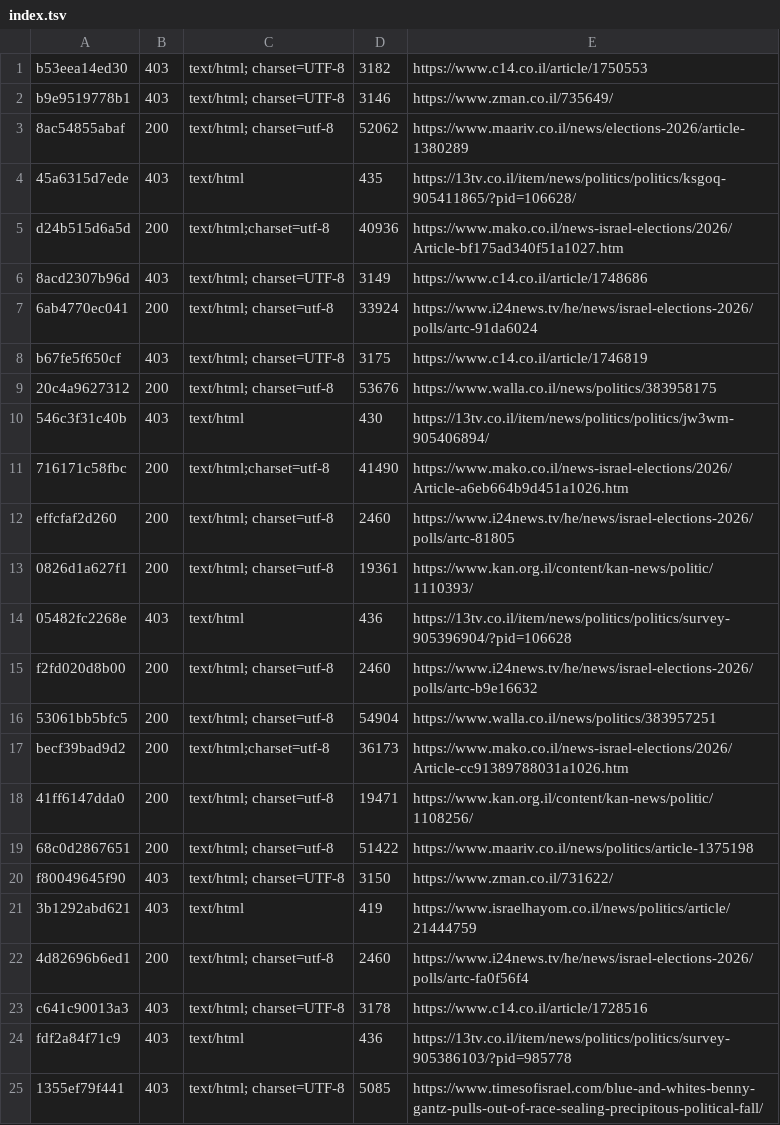
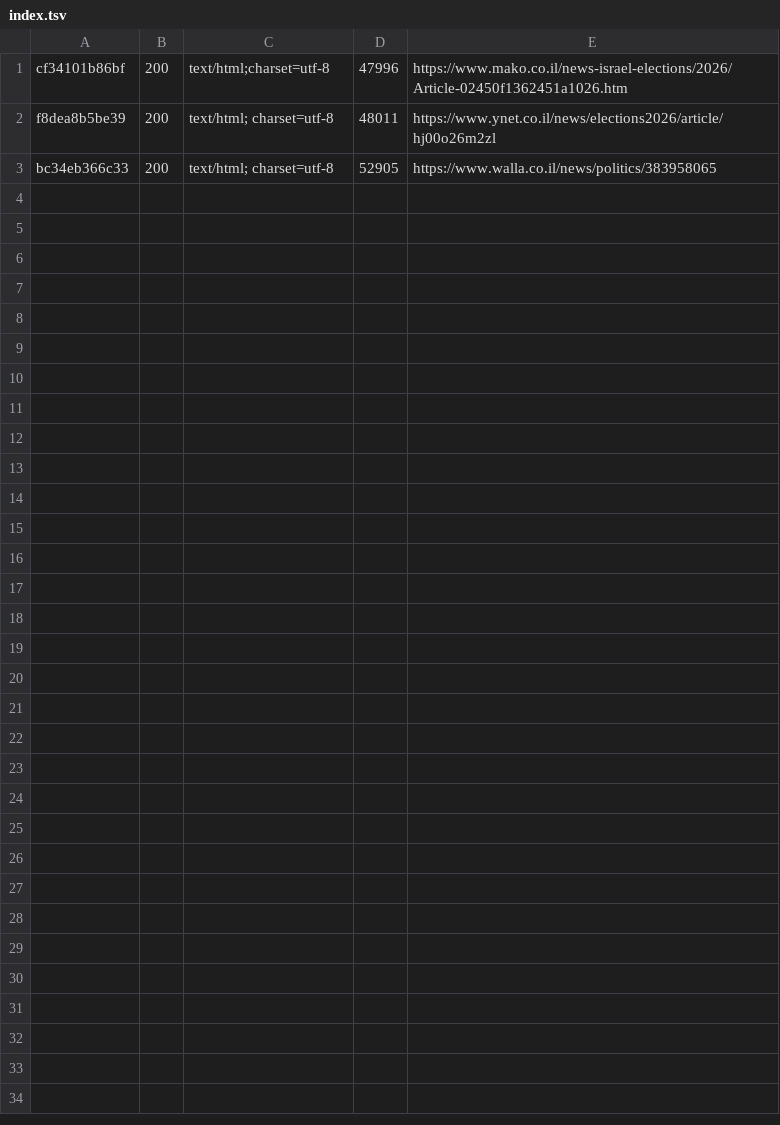
Before and after one commit to Danielevy112/Elections-, a TSV file: fetch/out/index.tsv, drawn as a sheet.

```diff
--- a/fetch/out/index.tsv
+++ b/fetch/out/index.tsv
@@ -1,25 +1,3 @@
-b53eea14ed30	403	text/html; charset=UTF-8	3182	https://www.c14.co.il/article/1750553
-b9e9519778b1	403	text/html; charset=UTF-8	3146	https://www.zman.co.il/735649/
-8ac54855abaf	200	text/html; charset=utf-8	52062	https://www.maariv.co.il/news/elections-2026/article-1380289
-45a6315d7ede	403	text/html	435	https://13tv.co.il/item/news/politics/politics/ksgoq-905411865/?pid=106628/
-d24b515d6a5d	200	text/html;charset=utf-8	40936	https://www.mako.co.il/news-israel-elections/2026/Article-bf175ad340f51a1027.htm
-8acd2307b96d	403	text/html; charset=UTF-8	3149	https://www.c14.co.il/article/1748686
-6ab4770ec041	200	text/html; charset=utf-8	33924	https://www.i24news.tv/he/news/israel-elections-2026/polls/artc-91da6024
-b67fe5f650cf	403	text/html; charset=UTF-8	3175	https://www.c14.co.il/article/1746819
-20c4a9627312	200	text/html; charset=utf-8	53676	https://www.walla.co.il/news/politics/383958175
-546c3f31c40b	403	text/html	430	https://13tv.co.il/item/news/politics/politics/jw3wm-905406894/
-716171c58fbc	200	text/html;charset=utf-8	41490	https://www.mako.co.il/news-israel-elections/2026/Article-a6eb664b9d451a1026.htm
-effcfaf2d260	200	text/html; charset=utf-8	2460	https://www.i24news.tv/he/news/israel-elections-2026/polls/artc-81805
-0826d1a627f1	200	text/html; charset=utf-8	19361	https://www.kan.org.il/content/kan-news/politic/1110393/
-05482fc2268e	403	text/html	436	https://13tv.co.il/item/news/politics/politics/survey-905396904/?pid=106628
-f2fd020d8b00	200	text/html; charset=utf-8	2460	https://www.i24news.tv/he/news/israel-elections-2026/polls/artc-b9e16632
-53061bb5bfc5	200	text/html; charset=utf-8	54904	https://www.walla.co.il/news/politics/383957251
-becf39bad9d2	200	text/html;charset=utf-8	36173	https://www.mako.co.il/news-israel-elections/2026/Article-cc91389788031a1026.htm
-41ff6147dda0	200	text/html; charset=utf-8	19471	https://www.kan.org.il/content/kan-news/politic/1108256/
-68c0d2867651	200	text/html; charset=utf-8	51422	https://www.maariv.co.il/news/politics/article-1375198
-f80049645f90	403	text/html; charset=UTF-8	3150	https://www.zman.co.il/731622/
-3b1292abd621	403	text/html	419	https://www.israelhayom.co.il/news/politics/article/21444759
-4d82696b6ed1	200	text/html; charset=utf-8	2460	https://www.i24news.tv/he/news/israel-elections-2026/polls/artc-fa0f56f4
-c641c90013a3	403	text/html; charset=UTF-8	3178	https://www.c14.co.il/article/1728516
-fdf2a84f71c9	403	text/html	436	https://13tv.co.il/item/news/politics/politics/survey-905386103/?pid=985778
-1355ef79f441	403	text/html; charset=UTF-8	5085	https://www.timesofisrael.com/blue-and-whites-benny-gantz-pulls-out-of-race-sealing-precipitous-political-fall/
+cf34101b86bf	200	text/html;charset=utf-8	47996	https://www.mako.co.il/news-israel-elections/2026/Article-02450f1362451a1026.htm
+f8dea8b5be39	200	text/html; charset=utf-8	48011	https://www.ynet.co.il/news/elections2026/article/hj00o26m2zl
+bc34eb366c33	200	text/html; charset=utf-8	52905	https://www.walla.co.il/news/politics/383958065
```
Also changed, not shown: 3 other files.
